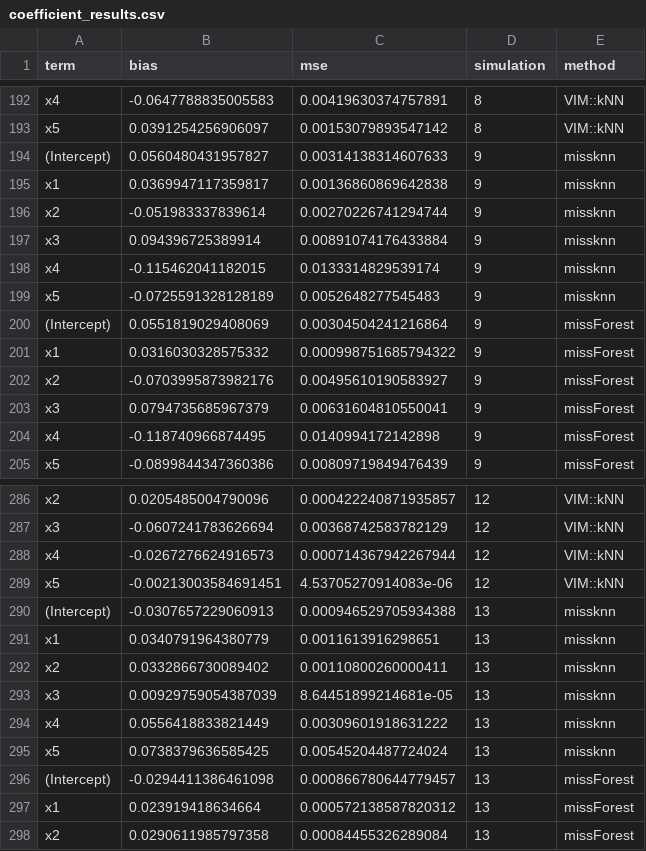
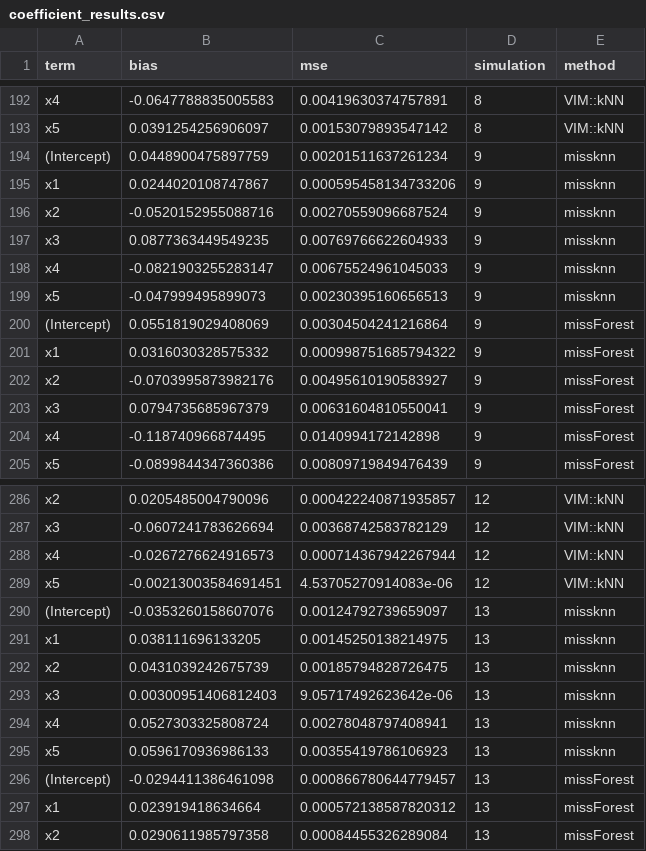
Before and after one commit to ielbadisy/missknn, a CSV file: inst/benchmark/output/coefficient_results.csv, drawn as a sheet; only a part is shown, gaps mark what is left out; the diff covers the shown part only.

```diff
--- a/inst/benchmark/output/coefficient_results.csv
+++ b/inst/benchmark/output/coefficient_results.csv
@@ -193,8 +193,8 @@
 "x5",0.0391254256906097,0.00153079893547142,8,"VIM::kNN"
-"(Intercept)",0.0560480431957827,0.00314138314607633,9,"missknn"
-"x1",0.0369947117359817,0.00136860869642838,9,"missknn"
-"x2",-0.051983337839614,0.00270226741294744,9,"missknn"
-"x3",0.094396725389914,0.00891074176433884,9,"missknn"
-"x4",-0.115462041182015,0.0133314829539174,9,"missknn"
-"x5",-0.0725591328128189,0.0052648277545483,9,"missknn"
+"(Intercept)",0.0448900475897759,0.00201511637261234,9,"missknn"
+"x1",0.0244020108747867,0.000595458134733206,9,"missknn"
+"x2",-0.0520152955088716,0.00270559096687524,9,"missknn"
+"x3",0.0877363449549235,0.00769766622604933,9,"missknn"
+"x4",-0.0821903255283147,0.00675524961045033,9,"missknn"
+"x5",-0.047999495899073,0.00230395160656513,9,"missknn"
 "(Intercept)",0.0551819029408069,0.00304504241216864,9,"missForest"
@@ -289,8 +289,8 @@
 "x5",-0.00213003584691451,4.53705270914083e-06,12,"VIM::kNN"
-"(Intercept)",-0.0307657229060913,0.000946529705934388,13,"missknn"
-"x1",0.0340791964380779,0.0011613916298651,13,"missknn"
-"x2",0.0332866730089402,0.00110800260000411,13,"missknn"
-"x3",0.00929759054387039,8.64451899214681e-05,13,"missknn"
-"x4",0.0556418833821449,0.00309601918631222,13,"missknn"
-"x5",0.0738379636585425,0.00545204487724024,13,"missknn"
+"(Intercept)",-0.0353260158607076,0.00124792739659097,13,"missknn"
+"x1",0.038111696133205,0.00145250138214975,13,"missknn"
+"x2",0.0431039242675739,0.00185794828726475,13,"missknn"
+"x3",0.00300951406812403,9.05717492623642e-06,13,"missknn"
+"x4",0.0527303325808724,0.00278048797408941,13,"missknn"
+"x5",0.0596170936986133,0.00355419786106923,13,"missknn"
 "(Intercept)",-0.0294411386461098,0.000866780644779457,13,"missForest"
```
Also changed, not shown: 96 edited cells elsewhere in this file.
